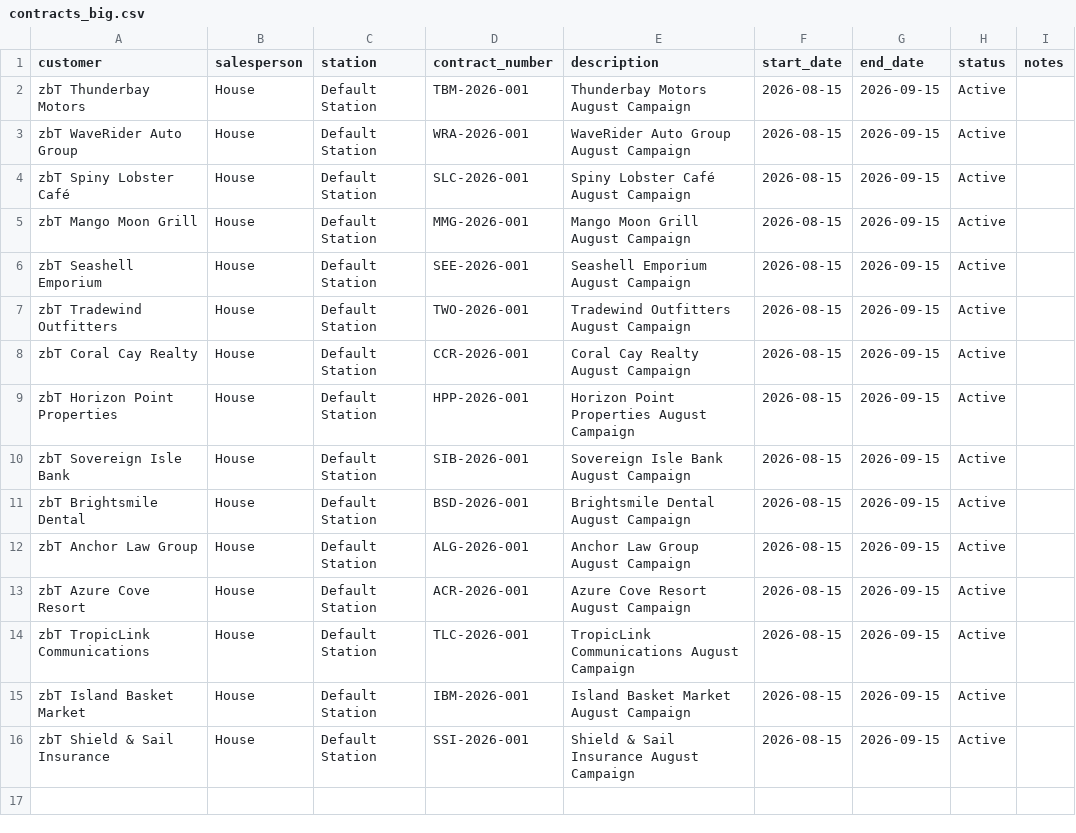
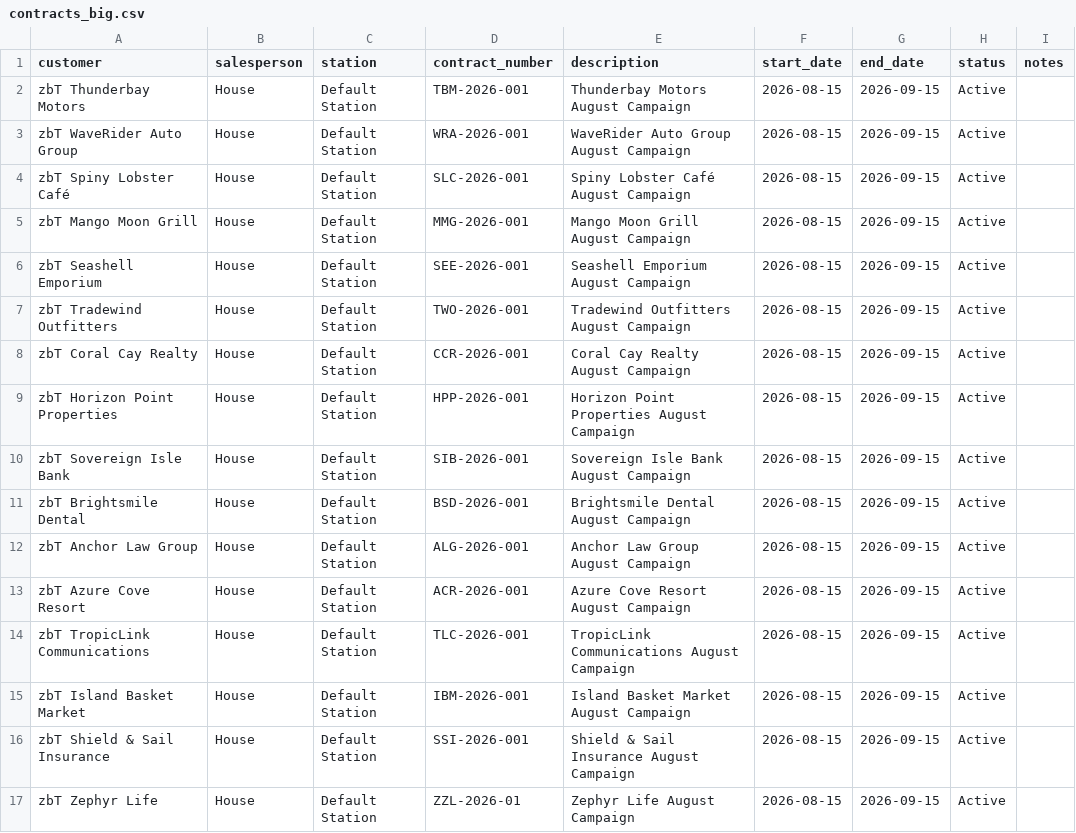
Before and after one commit to zotz/zbTraffic, a CSV file: database/data/contracts_big.csv, drawn as a sheet.

Commit message:
testing data changes
Some changes / additions to the testing data. (some of the csv files necessary to add another customer, commercial,  and contract stuff. This customer had no contract_item_rules and was still able to schedule spots.

```diff
--- a/database/data/contracts_big.csv
+++ b/database/data/contracts_big.csv
@@ -16 +16,2 @@ zbT Island Basket Market,House,Default Station,IBM-2026-001,Island Basket Market
 zbT Shield & Sail Insurance,House,Default Station,SSI-2026-001,Shield & Sail Insurance August Campaign,2026-08-15,2026-09-15,Active,
+zbT Zephyr Life,House,Default Station,ZZL-2026-01,Zephyr Life August Campaign,2026-08-15,2026-09-15,Active,
```
Also changed, not shown: database/data/commercials_big.csv, database/data/contract_items_big.csv, 1 other file.
